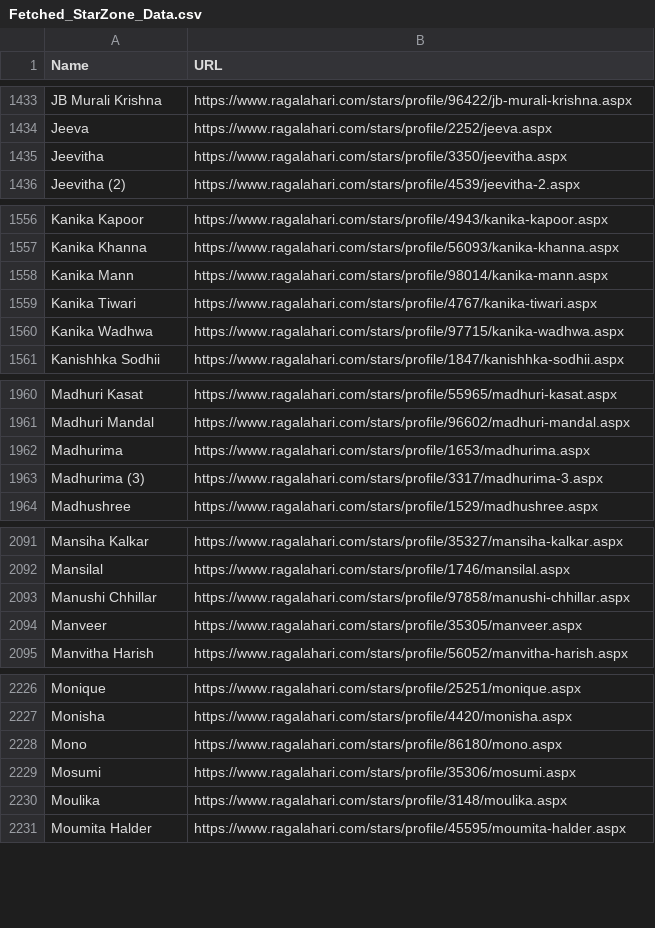
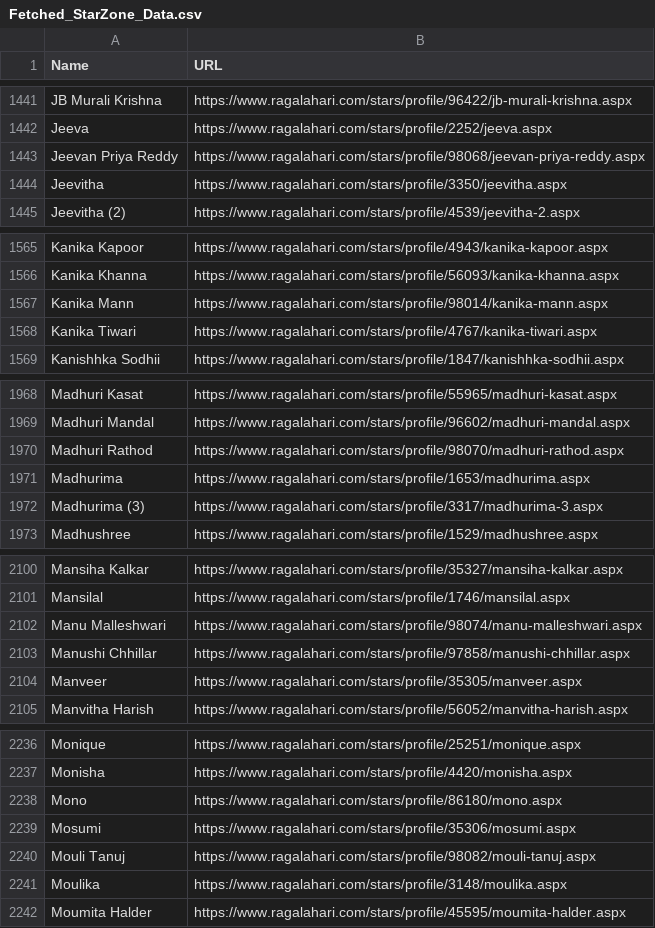
Before and after one commit to DevSon1024/ragadl-app, a CSV file: assets/data/Fetched_StarZone_Data.csv, drawn as a sheet; only a part is shown, gaps mark what is left out; the diff covers the shown part only.

```diff
--- a/assets/data/Fetched_StarZone_Data.csv
+++ b/assets/data/Fetched_StarZone_Data.csv
@@ -1434,2 +1442,3 @@ JB Murali Krishna,https://www.ragalahari.com/stars/profile/96422/jb-murali-krish
 Jeeva,https://www.ragalahari.com/stars/profile/2252/jeeva.aspx
+Jeevan Priya Reddy,https://www.ragalahari.com/stars/profile/98068/jeevan-priya-reddy.aspx
 Jeevitha,https://www.ragalahari.com/stars/profile/3350/jeevitha.aspx
@@ -1559,3 +1568,2 @@ Kanika Mann,https://www.ragalahari.com/stars/profile/98014/kanika-mann.aspx
 Kanika Tiwari,https://www.ragalahari.com/stars/profile/4767/kanika-tiwari.aspx
-Kanika Wadhwa,https://www.ragalahari.com/stars/profile/97715/kanika-wadhwa.aspx
 Kanishhka Sodhii,https://www.ragalahari.com/stars/profile/1847/kanishhka-sodhii.aspx
@@ -1961,2 +1969,3 @@ Madhuri Kasat,https://www.ragalahari.com/stars/profile/55965/madhuri-kasat.aspx
 Madhuri Mandal,https://www.ragalahari.com/stars/profile/96602/madhuri-mandal.aspx
+Madhuri Rathod,https://www.ragalahari.com/stars/profile/98070/madhuri-rathod.aspx
 Madhurima,https://www.ragalahari.com/stars/profile/1653/madhurima.aspx
@@ -2092,2 +2101,3 @@ Mansiha Kalkar,https://www.ragalahari.com/stars/profile/35327/mansiha-kalkar.asp
 Mansilal,https://www.ragalahari.com/stars/profile/1746/mansilal.aspx
+Manu Malleshwari,https://www.ragalahari.com/stars/profile/98074/manu-malleshwari.aspx
 Manushi Chhillar,https://www.ragalahari.com/stars/profile/97858/manushi-chhillar.aspx
@@ -2229,2 +2239,3 @@ Mono,https://www.ragalahari.com/stars/profile/86180/mono.aspx
 Mosumi,https://www.ragalahari.com/stars/profile/35306/mosumi.aspx
+Mouli Tanuj,https://www.ragalahari.com/stars/profile/98082/mouli-tanuj.aspx
 Moulika,https://www.ragalahari.com/stars/profile/3148/moulika.aspx
```
Also changed, not shown: 26 added rows and 1 removed row elsewhere in this file, 4 other files.
